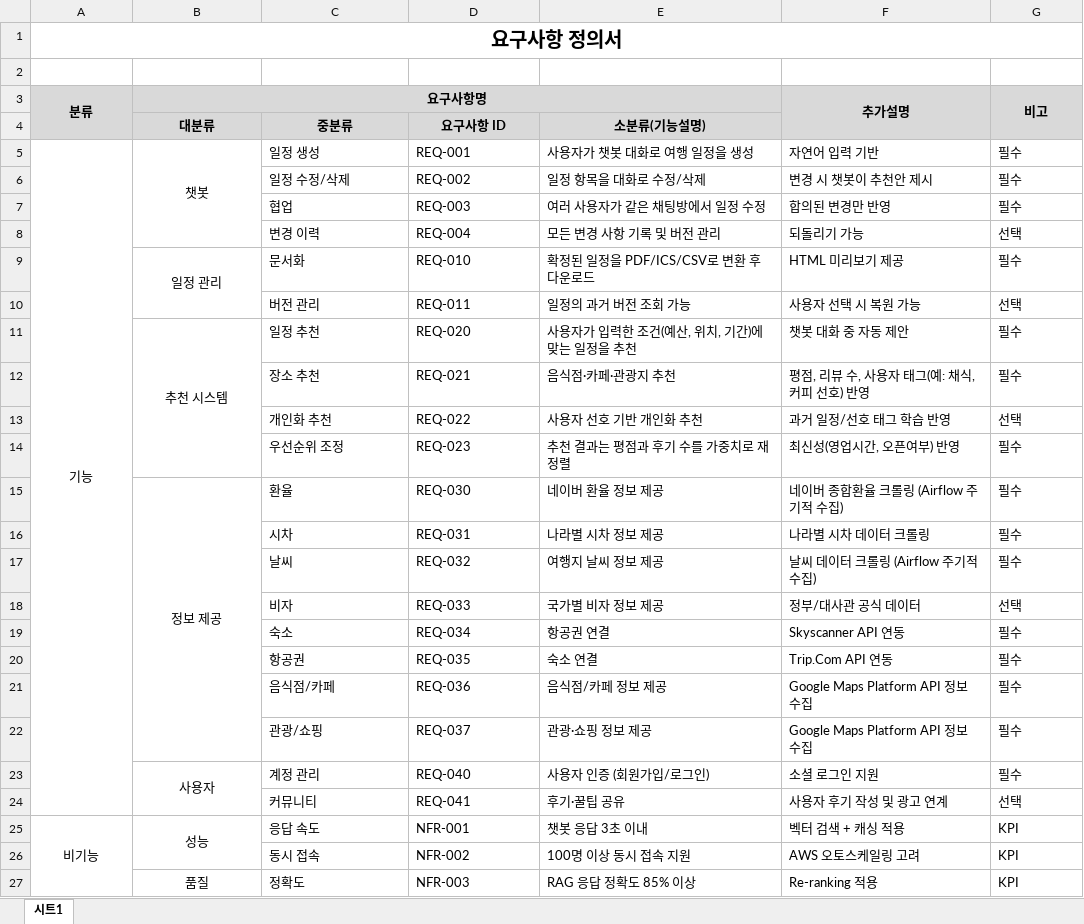
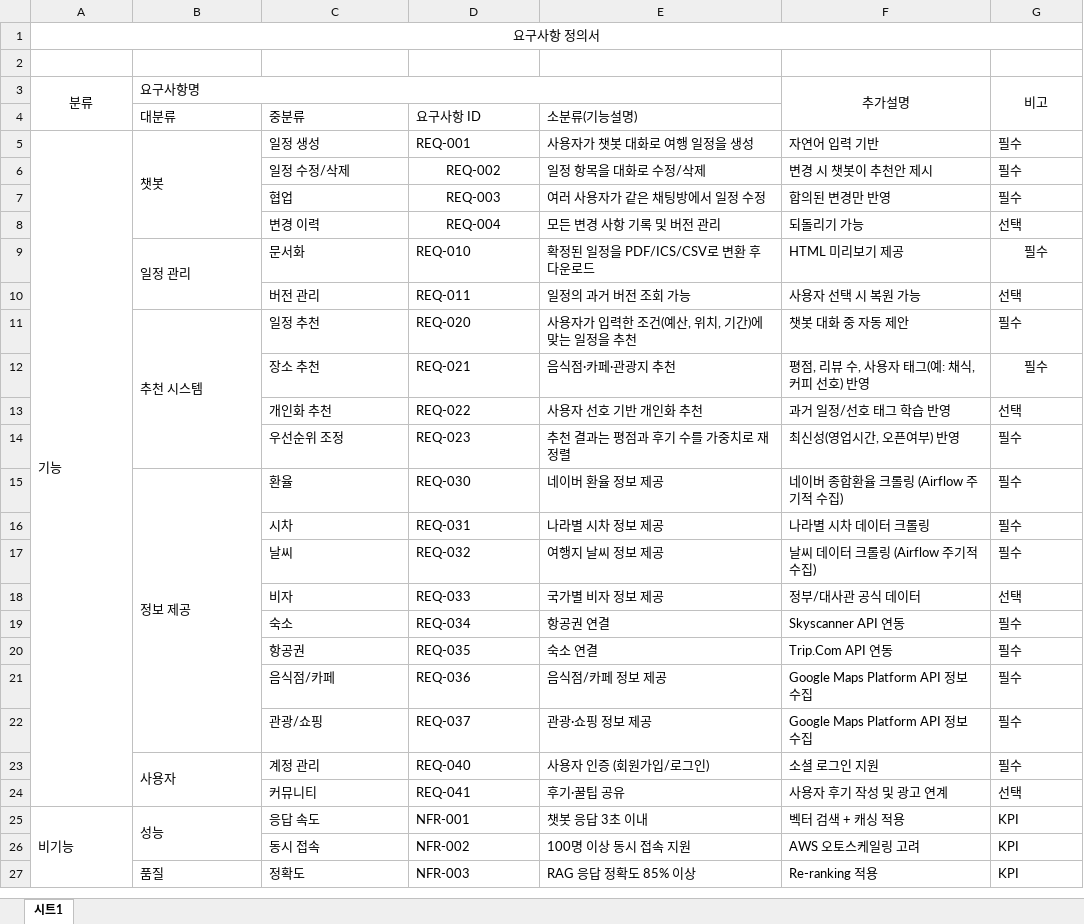
Before and after one commit to SKNETWORKS-FAMILY-AICAMP/SKN15-FINAL-2TEAM, an Excel workbook: docs/02_InProgress/0.기획_요구사항 정의서(초안)_LeCun.xlsx, sheet 시트1, drawn as a sheet; values as stored, in another font and other column widths than the file's, no borders; the diff names each change by its address in the sheet, - before the commit and + after, or states it on an @@ line.

```diff
--- a/docs/02_InProgress/0.기획_요구사항 정의서(초안)_LeCun.xlsx (sheet 시트1)
+++ b/docs/02_InProgress/0.기획_요구사항 정의서(초안)_LeCun.xlsx (sheet 시트1)
-A1 bold: on
+A1 bold: off, text size: smaller
@@ A3:B3 bold: on → off, fill: #D9D9D9 → none @@
-B3 alignment: center
+B3 alignment: left
@@ F3:G3 bold: on → off, fill: #D9D9D9 → none @@
@@ B4:E4 alignment: center → left, bold: on → off, fill: #D9D9D9 → none @@
-A5:B5 alignment: center
+A5:B5 alignment: left
-D6:D8 alignment: left
+D6:D8 alignment: center
-B9 alignment: center
+B9 alignment: left
-G9 alignment: left
+G9 alignment: center
-B11 alignment: center
+B11 alignment: left
-G12 alignment: left
+G12 alignment: center
-B15 alignment: center
+B15 alignment: left
-B23 alignment: center
+B23 alignment: left
-A25:B25 alignment: center
+A25:B25 alignment: left
-B27 alignment: center
+B27 alignment: left
```
Also changed, not shown: docs/02_InProgress/0.기획_WBS_ LeCun.xlsx, 1 other file.
